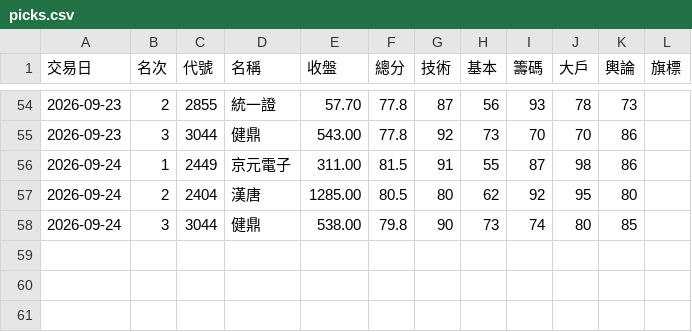
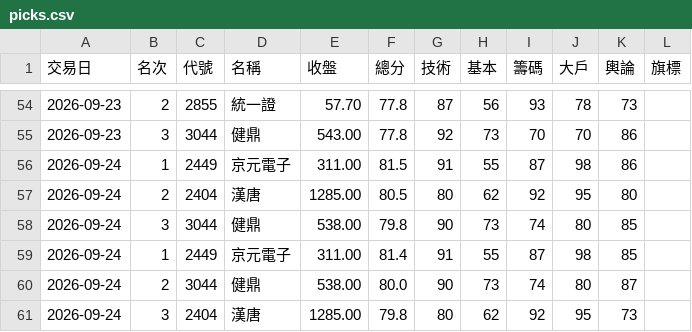
Before and after one commit to ingram-chen/twstock-screener, a CSV file: picks.csv, drawn as a sheet; only a part is shown, gaps mark what is left out.

```diff
--- a/picks.csv
+++ b/picks.csv
@@ -58 +58,4 @@
 2026-09-24,3,3044,健鼎,538.00,79.8,90,73,74,80,85,
+2026-09-24,1,2449,京元電子,311.00,81.4,91,55,87,98,85,
+2026-09-24,2,3044,健鼎,538.00,80.0,90,73,74,80,87,
+2026-09-24,3,2404,漢唐,1285.00,79.8,80,62,92,95,73,
```
Also changed, not shown: 2 other files.
